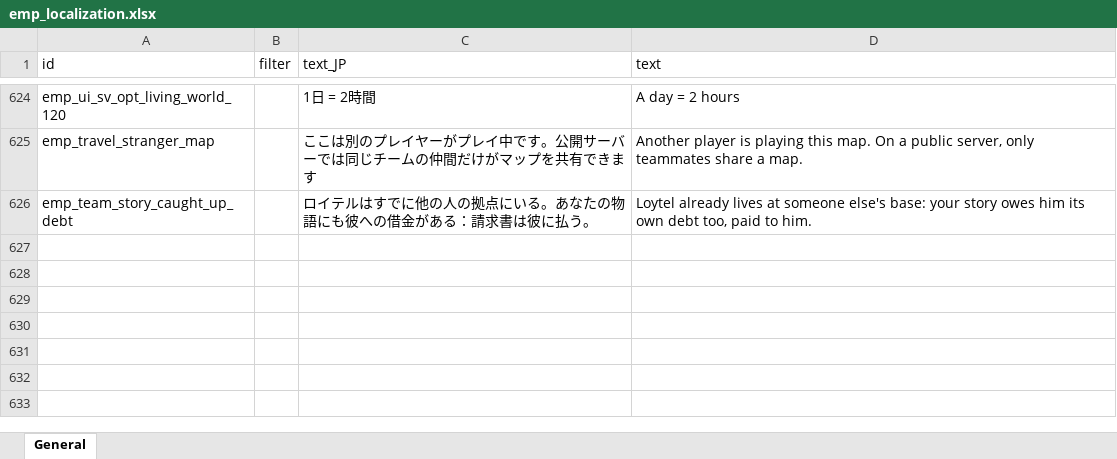
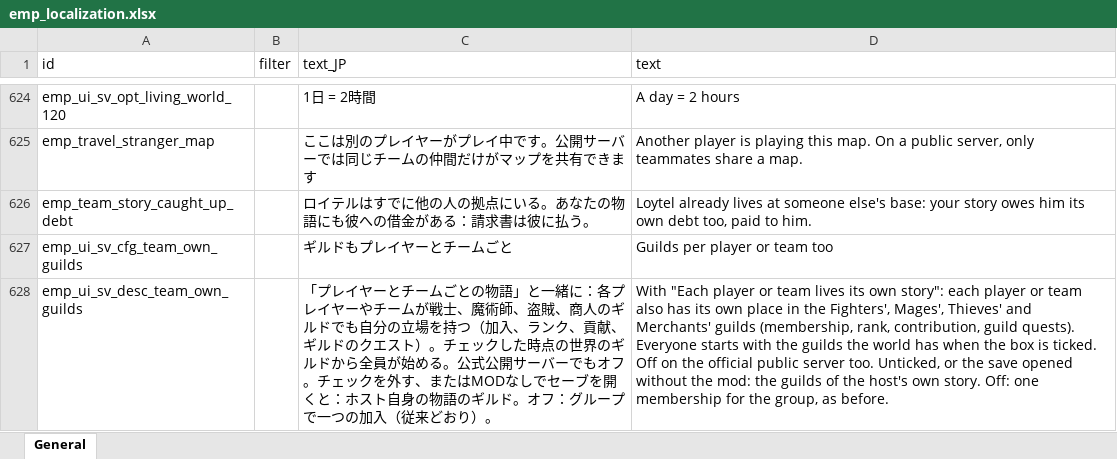
Before and after one commit to jeanfreger/elin-together-independence, an Excel workbook: package/LangMod/EN/emp_localization.xlsx, sheet General, drawn as a sheet; only a part is shown, gaps mark what is left out; values as stored, in another font and other column widths than the file's, no borders; the diff names each change by its address in the sheet, - before the commit and + after, or states it on an @@ line.

```diff
--- a/package/LangMod/EN/emp_localization.xlsx (sheet General)
+++ b/package/LangMod/EN/emp_localization.xlsx (sheet General)
+row 627: emp_ui_sv_cfg_team_own_guilds |  | ギルドもプレイヤーとチームごと | Guilds per player or team too
+row 628: emp_ui_sv_desc_team_own_guilds |  | 「プレイヤーとチームごとの物語」と一緒に：各プレイヤーやチームが戦士、魔術師、盗賊、商人のギルドでも自分の立場を持つ（加入、ランク、貢献、ギルドのクエスト）。チェックした時点の世界のギルドから全員が始める。公式公開サーバーでもオフ。チェックを外す、またはMODなしでセーブを開くと：ホスト自身の物語のギルド。オフ：グループで一つの加入（従来どおり）。 | With "Each player or team lives its own story": each player or team also has its own place in the Fighters', Mages', Thieves' and Merchants' guilds (membership, rank, contribution, guild quests). Everyone starts with the guilds the world has when the box is ticked. Off on the official public server too. Unticked, or the save opened without the mod: the guilds of the host's own story. Off: one membership for the group, as before.
```
Also changed, not shown: 7 other files.
